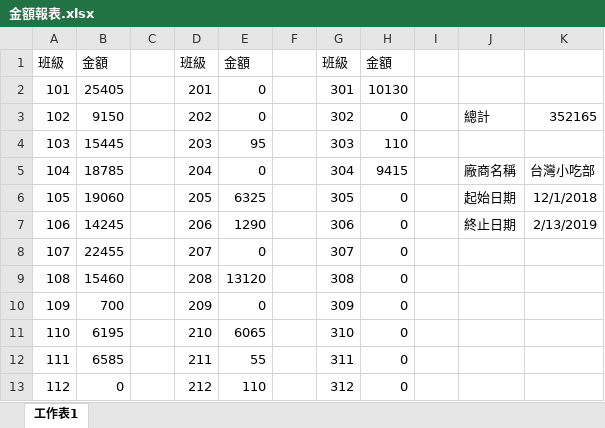
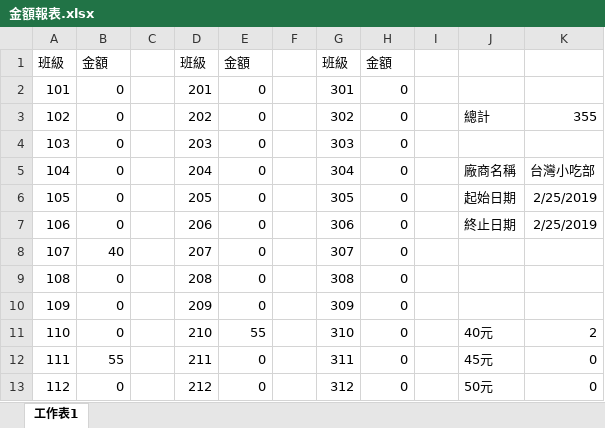
Before and after one commit to DshsZhong/dinnersystem, an Excel workbook: Attach/FactoryClient/FactoryClient/bin/Release/金額報表.xlsx, sheet 工作表1, drawn as a sheet; only a part is shown; values as stored, in another font and other column widths than the file's, no borders; the diff covers the shown part only; the diff names each change by its address in the sheet, - before the commit and + after, or states it on an @@ line.

```diff
--- a/Attach/FactoryClient/FactoryClient/bin/Release/金額報表.xlsx (sheet 工作表1)
+++ b/Attach/FactoryClient/FactoryClient/bin/Release/金額報表.xlsx (sheet 工作表1)
-B2: 25405
+B2: 0
-H2: 10130
+H2: 0
-B3: 9150
+B3: 0
-K3: 352165
+K3: 355
-B4: 15445
+B4: 0
-E4: 95
+E4: 0
-H4: 110
+H4: 0
-B5: 18785
+B5: 0
-H5: 9415
+H5: 0
-B6: 19060
+B6: 0
-E6: 6325
+E6: 0
-K6: 12/1/2018
+K6: 2/25/2019
-B7: 14245
+B7: 0
-E7: 1290
+E7: 0
-K7: 2/13/2019
+K7: 2/25/2019
-B8: 22455
+B8: 40
-B9: 15460
+B9: 0
-E9: 13120
+E9: 0
-B10: 700
+B10: 0
-B11: 6195
+B11: 0
-E11: 6065
+E11: 55
-J11: (empty)
+J11: 40元
-K11: (empty)
+K11: 2
-B12: 6585
+B12: 55
-E12: 55
+E12: 0
-J12: (empty)
+J12: 45元
-K12:K13: (empty)
+K12:K13: 0
-E13: 110
+E13: 0
-J13: (empty)
+J13: 50元
```
Also changed, not shown: 37 edited cells elsewhere in this sheet, Attach/FactoryClient/FactoryClient/bin/Debug/菜單.xlsx, Attach/FactoryClient/FactoryClient/bin/Debug/規模化報表.xlsx, 34 other files.
